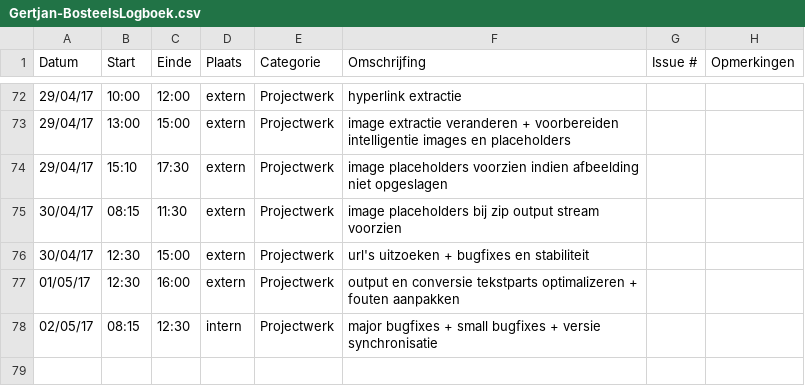
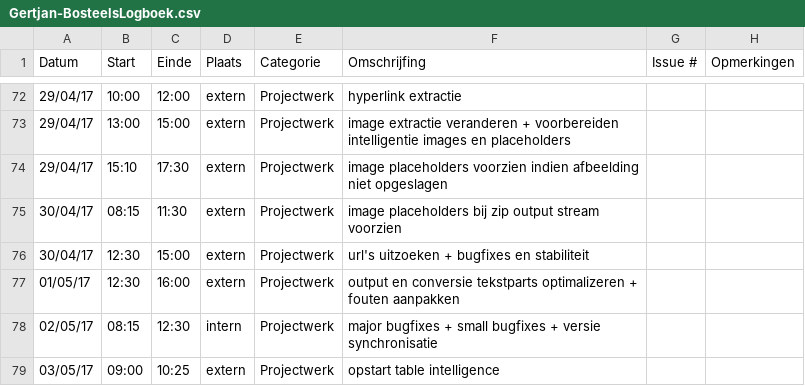
Before and after one commit to OpenWebslides/conversion-tool, a CSV file: Gertjan-BosteelsLogboek.csv, drawn as a sheet; only a part is shown, gaps mark what is left out; the diff names each change by its address in the sheet, - before the commit and + after, or states it on an @@ line.

Commit message:
logboek gertjan

```diff
--- a/Gertjan-BosteelsLogboek.csv
+++ b/Gertjan-BosteelsLogboek.csv
+row 79: 03/05/17 | 09:00 | 10:25 | extern | Projectwerk | opstart table intelligence
```
